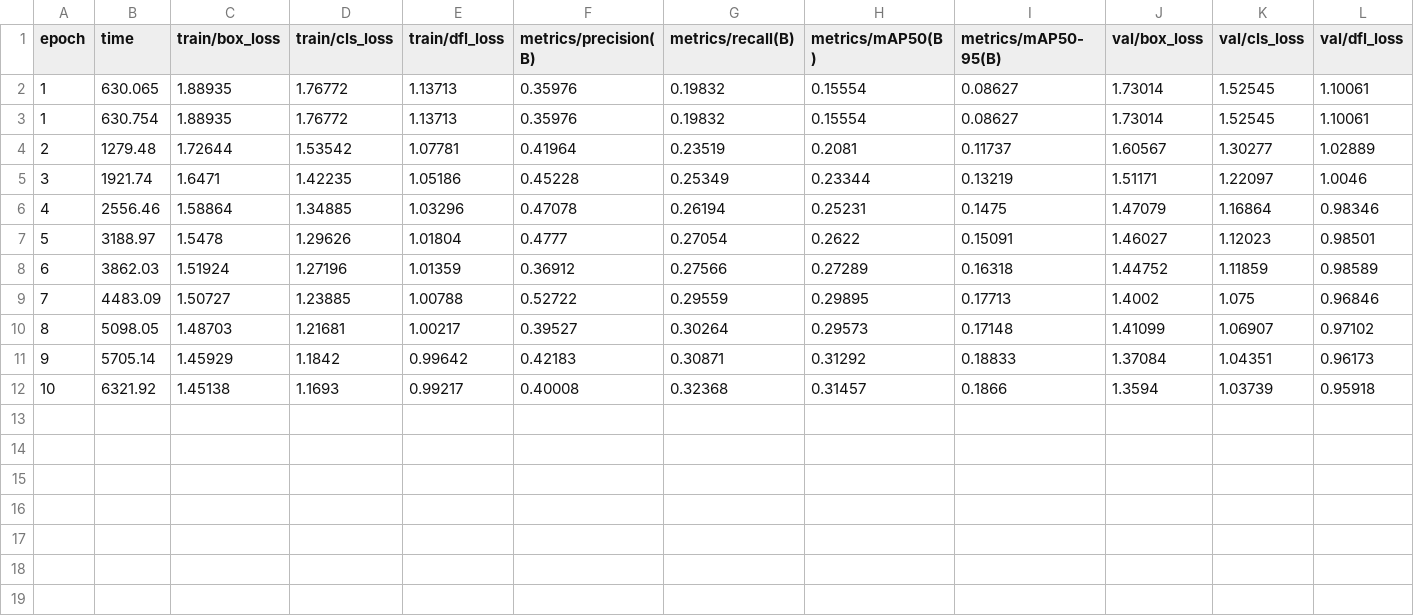
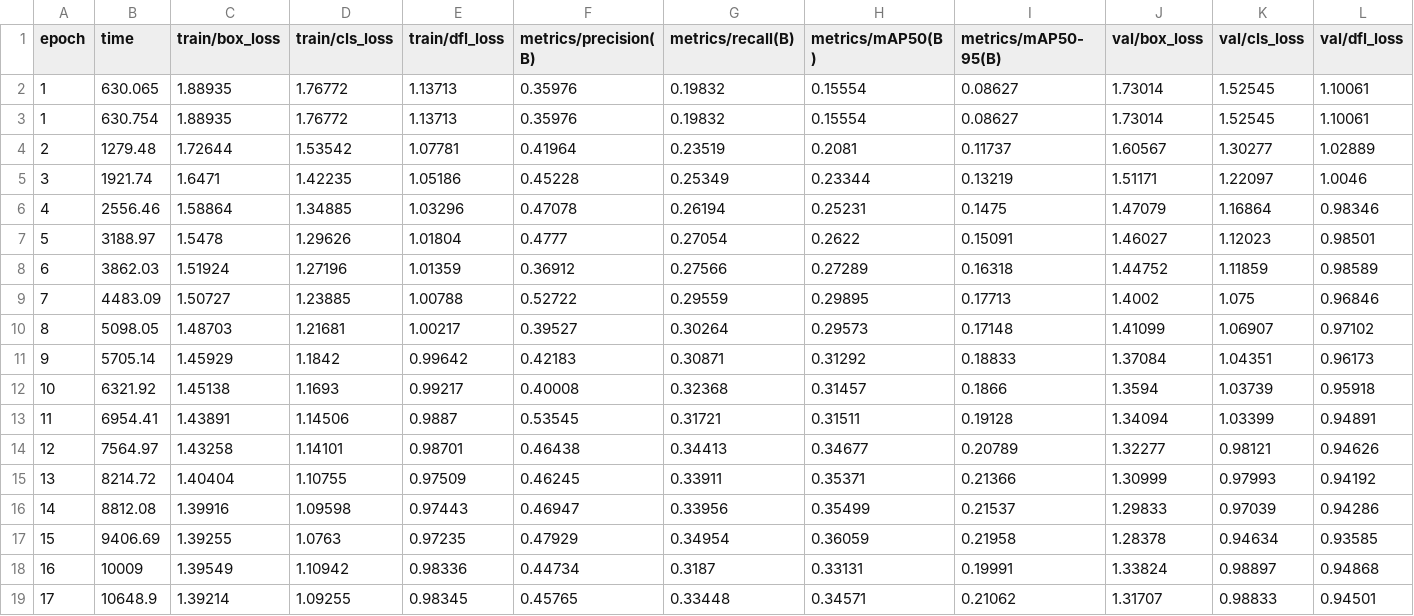
Before and after one commit to manascb1344/visdrone-surveillance, a CSV file: final-notebooks/drone_detection_system/visdrone_yolo_training/yolo11x_visdrone_1GPU/results.csv, drawn as a sheet; only a part is shown; rows hold the shown columns only; the diff names each change by its address in the sheet, - before the commit and + after, or states it on an @@ line.

Commit message:
Add training configuration and evaluation metrics for YOLOv8 on VisDrone dataset. Introduced new YAML file for training parameters, added various performance metrics images, and included model weights. Added training and validation results for comprehensive evaluation.

```diff
--- a/final-notebooks/drone_detection_system/visdrone_yolo_training/yolo11x_visdrone_1GPU/results.csv
+++ b/final-notebooks/drone_detection_system/visdrone_yolo_training/yolo11x_visdrone_1GPU/results.csv
+row 13: 11 | 6954.41 | 1.43891 | 1.14506 | 0.9887 | 0.53545 | 0.31721 | 0.31511 | 0.19128 | 1.34094 | 1.03399 | 0.94891
+row 14: 12 | 7564.97 | 1.43258 | 1.14101 | 0.98701 | 0.46438 | 0.34413 | 0.34677 | 0.20789 | 1.32277 | 0.98121 | 0.94626
+row 15: 13 | 8214.72 | 1.40404 | 1.10755 | 0.97509 | 0.46245 | 0.33911 | 0.35371 | 0.21366 | 1.30999 | 0.97993 | 0.94192
+row 16: 14 | 8812.08 | 1.39916 | 1.09598 | 0.97443 | 0.46947 | 0.33956 | 0.35499 | 0.21537 | 1.29833 | 0.97039 | 0.94286
+row 17: 15 | 9406.69 | 1.39255 | 1.0763 | 0.97235 | 0.47929 | 0.34954 | 0.36059 | 0.21958 | 1.28378 | 0.94634 | 0.93585
+row 18: 16 | 10009 | 1.39549 | 1.10942 | 0.98336 | 0.44734 | 0.3187 | 0.33131 | 0.19991 | 1.33824 | 0.98897 | 0.94868
+row 19: 17 | 10648.9 | 1.39214 | 1.09255 | 0.98345 | 0.45765 | 0.33448 | 0.34571 | 0.21062 | 1.31707 | 0.98833 | 0.94501
```
Also changed, not shown: 30 other files.
